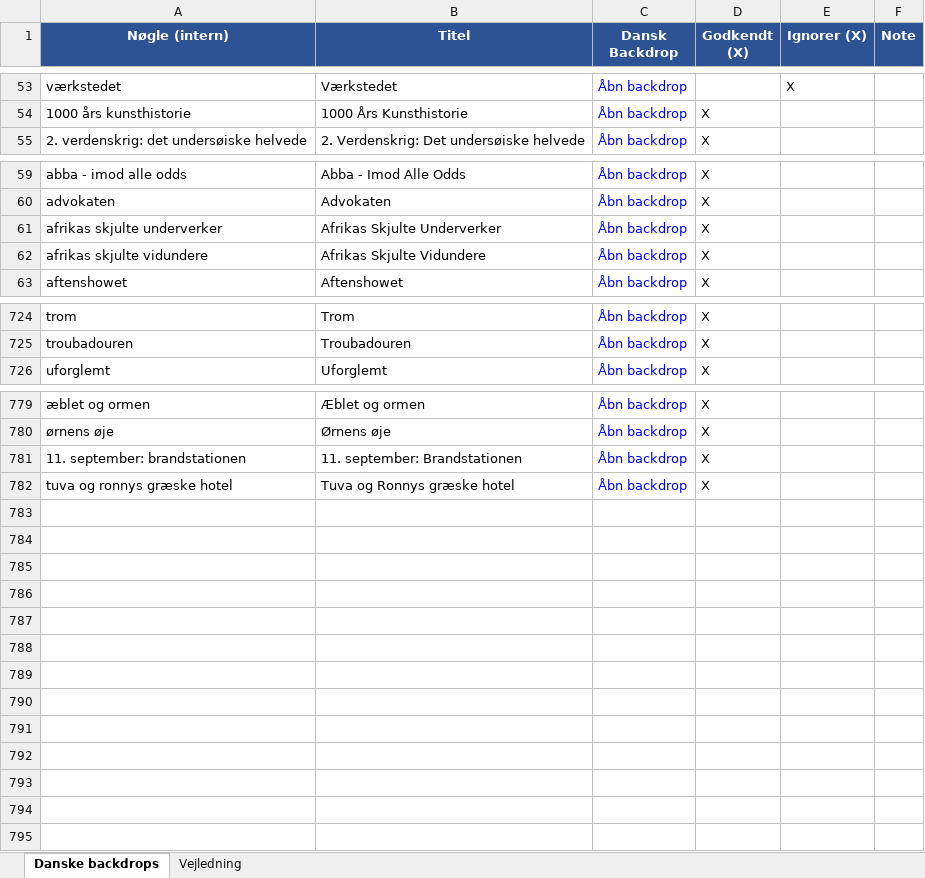
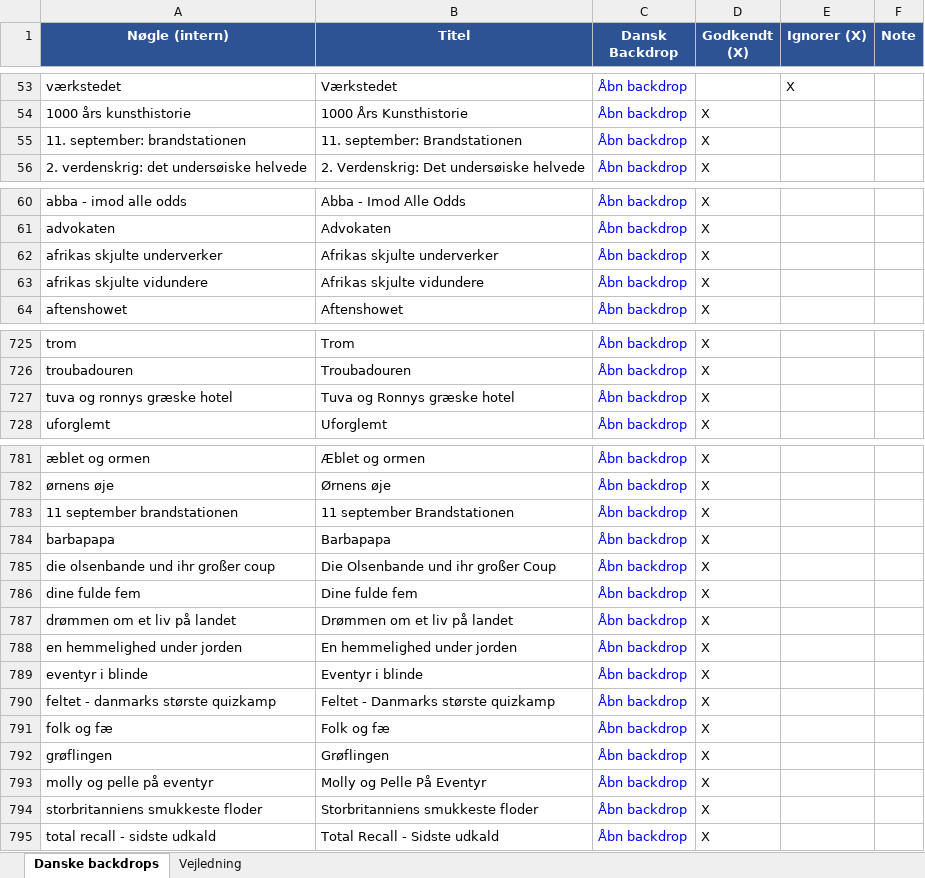
Before and after one commit to flanaganz/epgoal, an Excel workbook: data/danish_artwork_review.xlsx, sheet Danske backdrops, drawn as a sheet; only a part is shown, gaps mark what is left out; values as stored, in another font and other column widths than the file's, no borders; addresses are those after the commit; the diff covers the shown part only; the diff names each change by its address in the sheet, - before the commit and + after, or states it on an @@ line.

```diff
--- a/data/danish_artwork_review.xlsx (sheet Danske backdrops)
+++ b/data/danish_artwork_review.xlsx (sheet Danske backdrops)
+row 55: 11. september: brandstationen | 11. september: Brandstationen | Åbn backdrop | X
-B62 (Titel): Afrikas Skjulte Underverker
+B62 (Titel): Afrikas skjulte underverker
-B63 (Titel): Afrikas Skjulte Vidundere
+B63 (Titel): Afrikas skjulte vidundere
+row 727: tuva og ronnys græske hotel | Tuva og Ronnys græske hotel | Åbn backdrop | X
-A783 (Nøgle (intern)): 11. september: brandstationen
+A783 (Nøgle (intern)): 11 september brandstationen
-B783 (Titel): 11. september: Brandstationen
+B783 (Titel): 11 september Brandstationen
+row 784: barbapapa | Barbapapa | Åbn backdrop | X
-A785 (Nøgle (intern)): tuva og ronnys græske hotel
+A785 (Nøgle (intern)): die olsenbande und ihr großer coup
-B785 (Titel): Tuva og Ronnys græske hotel
+B785 (Titel): Die Olsenbande und ihr großer Coup
+row 786: dine fulde fem | Dine fulde fem | Åbn backdrop | X
+row 787: drømmen om et liv på landet | Drømmen om et liv på landet | Åbn backdrop | X
+row 788: en hemmelighed under jorden | En hemmelighed under jorden | Åbn backdrop | X
+row 789: eventyr i blinde | Eventyr i blinde | Åbn backdrop | X
+row 790: feltet - danmarks største quizkamp | Feltet - Danmarks største quizkamp | Åbn backdrop | X
+row 791: folk og fæ | Folk og fæ | Åbn backdrop | X
+row 792: grøflingen | Grøflingen | Åbn backdrop | X
+row 793: molly og pelle på eventyr | Molly og Pelle På Eventyr | Åbn backdrop | X
+row 794: storbritanniens smukkeste floder | Storbritanniens smukkeste floder | Åbn backdrop | X
+row 795: total recall - sidste udkald | Total Recall - Sidste udkald | Åbn backdrop | X
```
Also changed, not shown: 6 edited cells elsewhere in this sheet, data/sport_artwork_review.xlsx, 13 other files.
